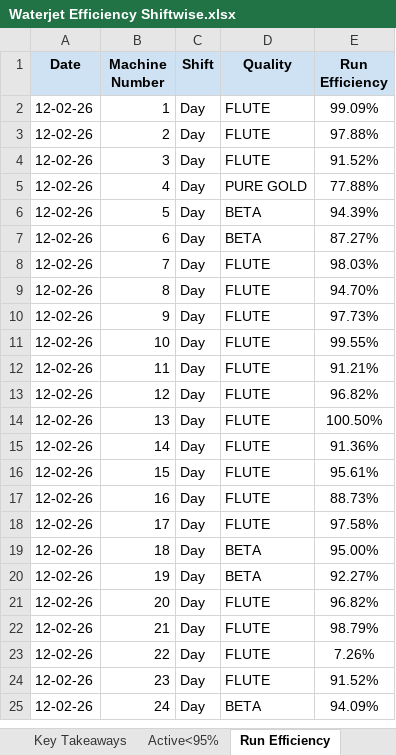
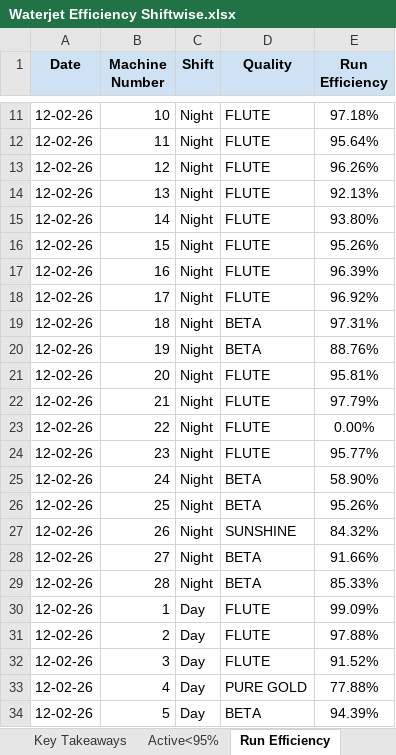
Before and after one commit to avishiki/TexWeaves, an Excel workbook: Waterjet Efficiency Shiftwise.xlsx, sheet Run Efficiency, drawn as a sheet; only a part is shown, gaps mark what is left out; the shorter side is filled out with more unchanged rows; values as stored, in another font and other column widths than the file's, no borders; the diff covers the shown part only; the diff names each change by its address in the sheet, - before the commit and + after, or states it on an @@ line.

```diff
--- a/Waterjet Efficiency Shiftwise.xlsx (sheet Run Efficiency)
+++ b/Waterjet Efficiency Shiftwise.xlsx (sheet Run Efficiency)
+row 11: 12-02-26 | 10 | Night | FLUTE | 97.18%
+row 12: 12-02-26 | 11 | Night | FLUTE | 95.64%
+row 13: 12-02-26 | 12 | Night | FLUTE | 96.26%
+row 14: 12-02-26 | 13 | Night | FLUTE | 92.13%
+row 15: 12-02-26 | 14 | Night | FLUTE | 93.80%
+row 16: 12-02-26 | 15 | Night | FLUTE | 95.26%
+row 17: 12-02-26 | 16 | Night | FLUTE | 96.39%
+row 18: 12-02-26 | 17 | Night | FLUTE | 96.92%
+row 19: 12-02-26 | 18 | Night | BETA | 97.31%
+row 20: 12-02-26 | 19 | Night | BETA | 88.76%
+row 21: 12-02-26 | 20 | Night | FLUTE | 95.81%
+row 22: 12-02-26 | 21 | Night | FLUTE | 97.79%
+row 23: 12-02-26 | 22 | Night | FLUTE | 0.00%
+row 24: 12-02-26 | 23 | Night | FLUTE | 95.77%
+row 25: 12-02-26 | 24 | Night | BETA | 58.90%
+row 26: 12-02-26 | 25 | Night | BETA | 95.26%
+row 27: 12-02-26 | 26 | Night | SUNSHINE | 84.32%
+row 28: 12-02-26 | 27 | Night | BETA | 91.66%
+row 29: 12-02-26 | 28 | Night | BETA | 85.33%
```
Also changed, not shown: 9 added rows elsewhere in this sheet, sheet Actual Efficiency, sheet Active<95%, sheet Beam Status, sheet Key Takeaways, WjEff.xlsx.
